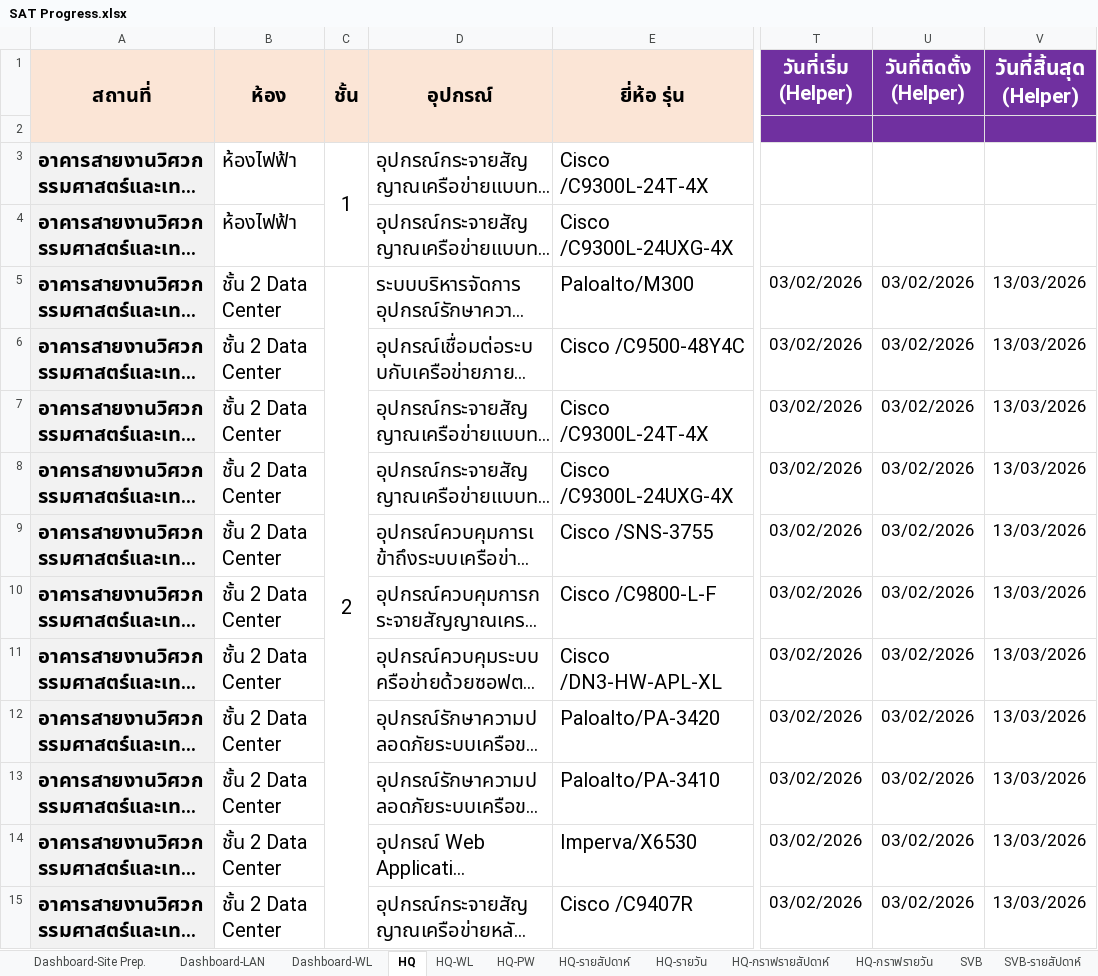
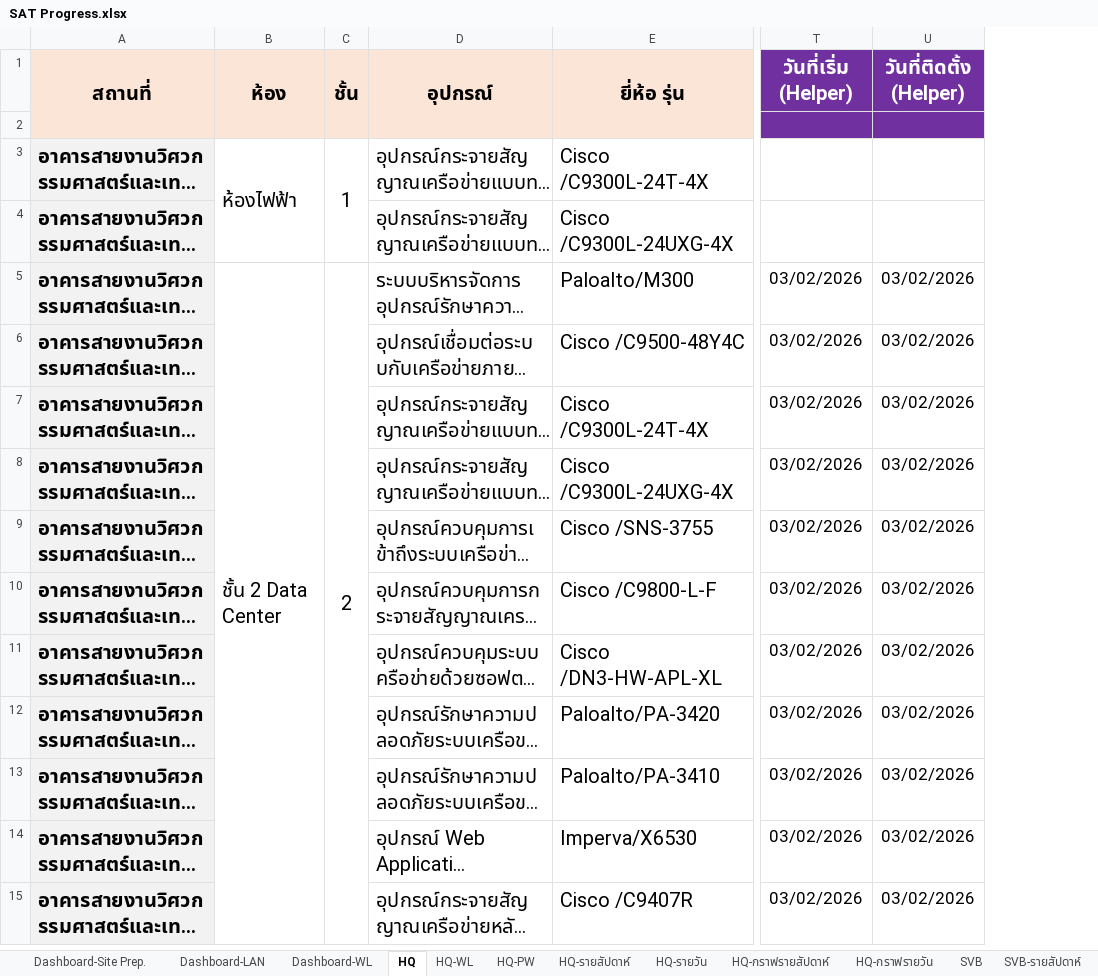
Before and after one commit to watanyu158/SVB-Coring-Dashboard, an Excel workbook: backend/SAT Progress.xlsx, sheet HQ, drawn as a sheet; only a part is shown, gaps mark what is left out; long unchanged cells end in …; values as stored, in another font and other column widths than the file's, no borders; conditional formats not drawn; removed rows and columns are numbered as before the commit, all else as after; the diff covers the shown part only; the diff names each change by its address in the sheet, - before the commit and + after, or states it on an @@ line.

```diff
--- a/backend/SAT Progress.xlsx (sheet HQ)
+++ b/backend/SAT Progress.xlsx (sheet HQ)
-column V (วันที่สิ้นสุด (Helper)), rows 5-15: all 13/03/2026
+B3:B4 merged
-B4 (ห้อง): ห้องไฟฟ้า
+B4 (ห้อง): (empty)
+B5:B16 merged
-B6:B15 (ห้อง): ชั้น 2 Data Center
+B6:B15 (ห้อง): (empty)
```
Also changed, not shown: 1 added row, 1 removed row, 28 edited cells, cell formats and merged cells elsewhere in this sheet, sheet HKT, sheet HKT-WL, sheet Dashboard-WL, other sheet tabs, formulas that keep their value, charts or pictures, 3 other files.
